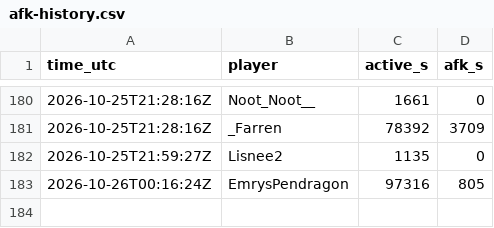
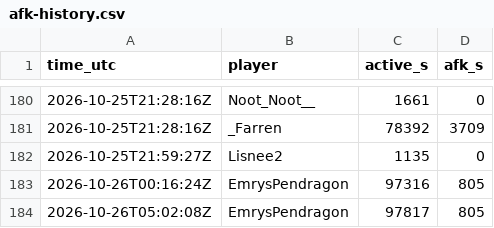
Before and after one commit to mathijsboogaert/Voxel, a CSV file: docs/data/afk-history.csv, drawn as a sheet; only a part is shown, gaps mark what is left out; the diff names each change by its address in the sheet, - before the commit and + after, or states it on an @@ line.

```diff
--- a/docs/data/afk-history.csv
+++ b/docs/data/afk-history.csv
+row 184: 2026-10-26T05:02:08Z | EmrysPendragon | 97817 | 805
```
Also changed, not shown: docs/data/voxel-hourly.csv, docs/data/voxel-sessions.csv, 3 other files.
